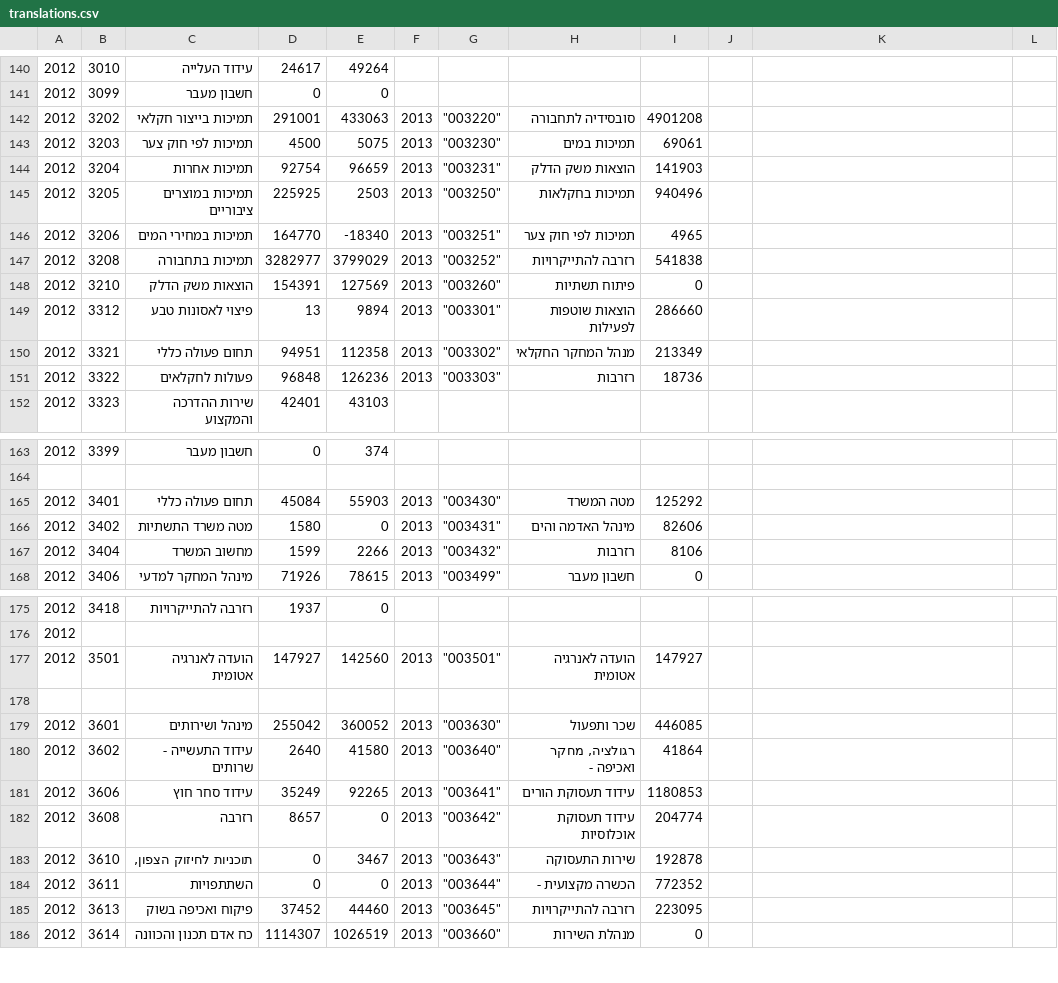
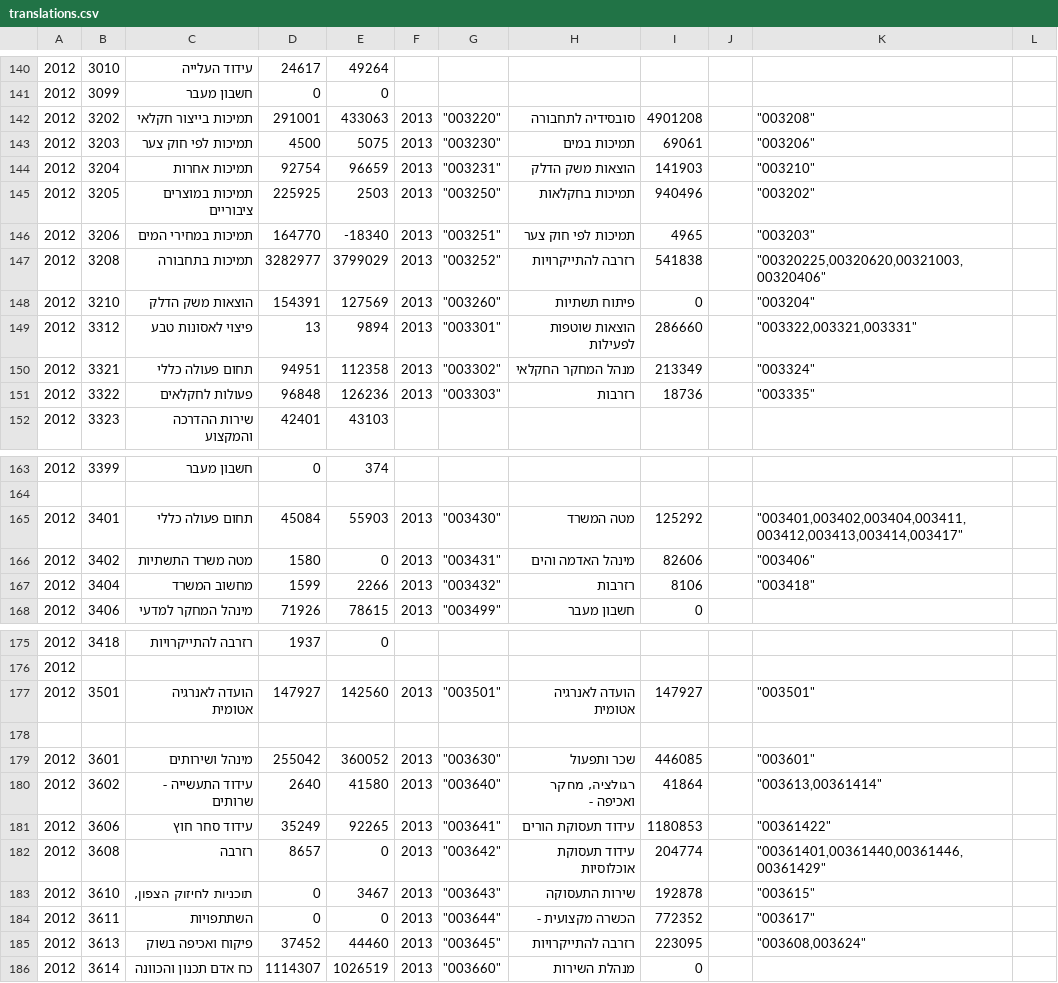
Before and after one commit to akariv/obudget_comparator, a CSV file: translations.csv, drawn as a sheet; only a part is shown, gaps mark what is left out; the diff covers the shown part only.

```diff
--- a/translations.csv
+++ b/translations.csv
@@ -141,12 +141,12 @@
 2012,3099,חשבון מעבר,0,0,,,,,,,
-2012,3202,תמיכות בייצור חקלאי,291001,433063,2013,"""003220""",סובסידיה לתחבורה,4901208,,,
-2012,3203,תמיכות לפי חוק צער,4500,5075,2013,"""003230""",תמיכות במים,69061,,,
-2012,3204,תמיכות אחרות,92754,96659,2013,"""003231""",הוצאות משק הדלק,141903,,,
-2012,3205,תמיכות במוצרים ציבוריים,225925,2503,2013,"""003250""",תמיכות בחקלאות,940496,,,
-2012,3206,תמיכות במחירי המים,164770,-18340,2013,"""003251""",תמיכות לפי חוק צער,4965,,,
-2012,3208,תמיכות בתחבורה,3282977,3799029,2013,"""003252""",רזרבה להתייקרויות,541838,,,
-2012,3210,הוצאות משק הדלק,154391,127569,2013,"""003260""",פיתוח תשתיות,0,,,
-2012,3312,פיצוי לאסונות טבע,13,9894,2013,"""003301""",הוצאות שוטפות לפעילות,286660,,,
-2012,3321,תחום פעולה כללי,94951,112358,2013,"""003302""",מנהל המחקר החקלאי,213349,,,
-2012,3322,פעולות לחקלאים,96848,126236,2013,"""003303""",רזרבות,18736,,,
+2012,3202,תמיכות בייצור חקלאי,291001,433063,2013,"""003220""",סובסידיה לתחבורה,4901208,,"""003208""",
+2012,3203,תמיכות לפי חוק צער,4500,5075,2013,"""003230""",תמיכות במים,69061,,"""003206""",
+2012,3204,תמיכות אחרות,92754,96659,2013,"""003231""",הוצאות משק הדלק,141903,,"""003210""",
+2012,3205,תמיכות במוצרים ציבוריים,225925,2503,2013,"""003250""",תמיכות בחקלאות,940496,,"""003202""",
+2012,3206,תמיכות במחירי המים,164770,-18340,2013,"""003251""",תמיכות לפי חוק צער,4965,,"""003203""",
+2012,3208,תמיכות בתחבורה,3282977,3799029,2013,"""003252""",רזרבה להתייקרויות,541838,,"""00320225,00320620,00321003,00320406""",
+2012,3210,הוצאות משק הדלק,154391,127569,2013,"""003260""",פיתוח תשתיות,0,,"""003204""",
+2012,3312,פיצוי לאסונות טבע,13,9894,2013,"""003301""",הוצאות שוטפות לפעילות,286660,,"""003322,003321,003331""",
+2012,3321,תחום פעולה כללי,94951,112358,2013,"""003302""",מנהל המחקר החקלאי,213349,,"""003324""",
+2012,3322,פעולות לחקלאים,96848,126236,2013,"""003303""",רזרבות,18736,,"""003335""",
 2012,3323,שירות ההדרכה והמקצוע,42401,43103,,,,,,,
@@ -164,5 +164,5 @@
 ,,,,,,,,,,,
-2012,3401,תחום פעולה כללי,45084,55903,2013,"""003430""",מטה המשרד,125292,,,
-2012,3402,מטה משרד התשתיות,1580,0,2013,"""003431""",מינהל האדמה והים,82606,,,
-2012,3404,מחשוב המשרד,1599,2266,2013,"""003432""",רזרבות,8106,,,
+2012,3401,תחום פעולה כללי,45084,55903,2013,"""003430""",מטה המשרד,125292,,"""003401,003402,003404,003411,003412,003413,003414,003417""",
+2012,3402,מטה משרד התשתיות,1580,0,2013,"""003431""",מינהל האדמה והים,82606,,"""003406""",
+2012,3404,מחשוב המשרד,1599,2266,2013,"""003432""",רזרבות,8106,,"""003418""",
 2012,3406,מינהל המחקר למדעי,71926,78615,2013,"""003499""",חשבון מעבר,0,,,
@@ -176,11 +176,11 @@
 2012,,,,,,,,,,,
-2012,3501,הועדה לאנרגיה אטומית,147927,142560,2013,"""003501""",הועדה לאנרגיה אטומית,147927,,,
+2012,3501,הועדה לאנרגיה אטומית,147927,142560,2013,"""003501""",הועדה לאנרגיה אטומית,147927,,"""003501""",
 ,,,,,,,,,,,
-2012,3601,מינהל ושירותים,255042,360052,2013,"""003630""",שכר ותפעול,446085,,,
-2012,3602,עידוד התעשייה - שרותים,2640,41580,2013,"""003640""","רגולציה, מחקר ואכיפה -",41864,,,
-2012,3606,עידוד סחר חוץ,35249,92265,2013,"""003641""",עידוד תעסוקת הורים,1180853,,,
-2012,3608,רזרבה,8657,0,2013,"""003642""",עידוד תעסוקת אוכלוסיות,204774,,,
-2012,3610,"תוכניות לחיזוק הצפון,",0,3467,2013,"""003643""",שירות התעסוקה,192878,,,
-2012,3611,השתתפויות,0,0,2013,"""003644""",הכשרה מקצועית -,772352,,,
-2012,3613,פיקוח ואכיפה בשוק,37452,44460,2013,"""003645""",רזרבה להתייקרויות,223095,,,
+2012,3601,מינהל ושירותים,255042,360052,2013,"""003630""",שכר ותפעול,446085,,"""003601""",
+2012,3602,עידוד התעשייה - שרותים,2640,41580,2013,"""003640""","רגולציה, מחקר ואכיפה -",41864,,"""003613,00361414""",
+2012,3606,עידוד סחר חוץ,35249,92265,2013,"""003641""",עידוד תעסוקת הורים,1180853,,"""00361422""",
+2012,3608,רזרבה,8657,0,2013,"""003642""",עידוד תעסוקת אוכלוסיות,204774,,"""00361401,00361440,00361446,00361429""",
+2012,3610,"תוכניות לחיזוק הצפון,",0,3467,2013,"""003643""",שירות התעסוקה,192878,,"""003615""",
+2012,3611,השתתפויות,0,0,2013,"""003644""",הכשרה מקצועית -,772352,,"""003617""",
+2012,3613,פיקוח ואכיפה בשוק,37452,44460,2013,"""003645""",רזרבה להתייקרויות,223095,,"""003608,003624""",
 2012,3614,כח אדם תכנון והכוונה,1114307,1026519,2013,"""003660""",מנהלת השירות,0,,,
```
Also changed, not shown: 35 edited cells elsewhere in this file, 4 other files.
